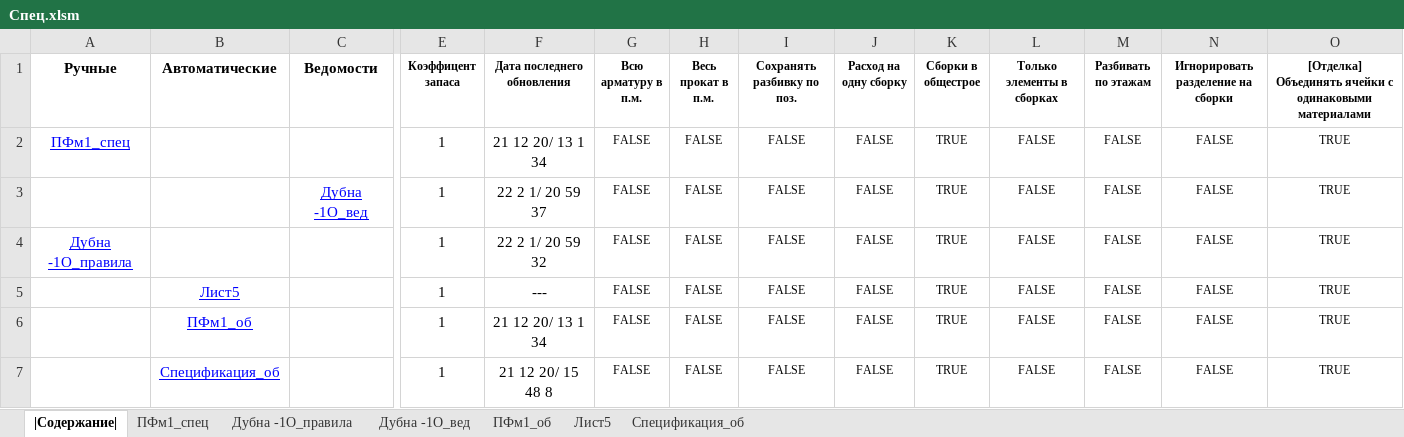
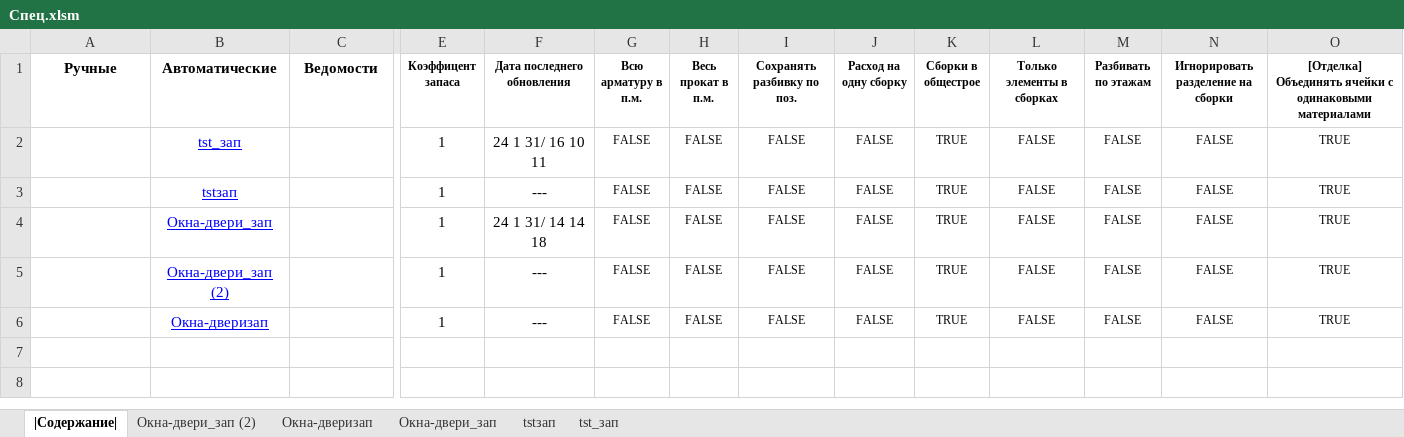
Before and after one commit to kuvbur/material-specification, an Excel workbook: Спец.xlsm, sheet |Содержание|, drawn as a sheet; only a part is shown, gaps mark what is left out; values as stored, in another font and other column widths than the file's, no borders; conditional formats not drawn; removed rows and columns are numbered as before the commit, all else as after; rows hold the shown columns only; the diff names each change by its address in the sheet, - before the commit and + after, or states it on an @@ line.

```diff
--- a/Спец.xlsm (sheet |Содержание|)
+++ b/Спец.xlsm (sheet |Содержание|)
-sheet tab: ПФм1_спец
-sheet tab: Дубна -1О_правила
-sheet tab: Дубна -1О_вед
-sheet tab: ПФм1_об
-sheet tab: Лист5
-sheet tab: Спецификация_об
+sheet tab: Окна-двери_зап (2)
+sheet tab: Окна-дверизап
+sheet tab: Окна-двери_зап
+sheet tab: tstзап
+sheet tab: tst_зап
-A2 (Ручные): ПФм1_спец
+A2 (Ручные): (empty)
-B2 (Автоматические): (empty)
+B2 (Автоматические): tst_зап
-F2 (Дата последнего обновления): 21 12 20/ 13 1 34
+F2 (Дата последнего обновления): 24 1 31/ 16 10 11
-B3 (Автоматические): (empty)
+B3 (Автоматические): tstзап
-C3 (Ведомости): Дубна -1О_вед
+C3 (Ведомости): (empty)
-F3 (Дата последнего обновления): 22 2 1/ 20 59 37
+F3 (Дата последнего обновления): ---
-A4 (Ручные): Дубна -1О_правила
+A4 (Ручные): (empty)
-B4 (Автоматические): (empty)
+B4 (Автоматические): Окна-двери_зап
-F4 (Дата последнего обновления): 22 2 1/ 20 59 32
+F4 (Дата последнего обновления): 24 1 31/ 14 14 18
-B5 (Автоматические): Лист5
+B5 (Автоматические): Окна-двери_зап (2)
-row 6:  | ПФм1_об |  | 1 | 21 12 20/ 13 1 34 | FALSE | FALSE | FALSE | FALSE | TRUE | FALSE | FALSE | FALSE | TRUE
-B6 (Автоматические): Спецификация_об
+B6 (Автоматические): Окна-дверизап
-F6 (Дата последнего обновления): 21 12 20/ 15 48 8
+F6 (Дата последнего обновления): ---
```
Also changed, not shown: 6 other files.
